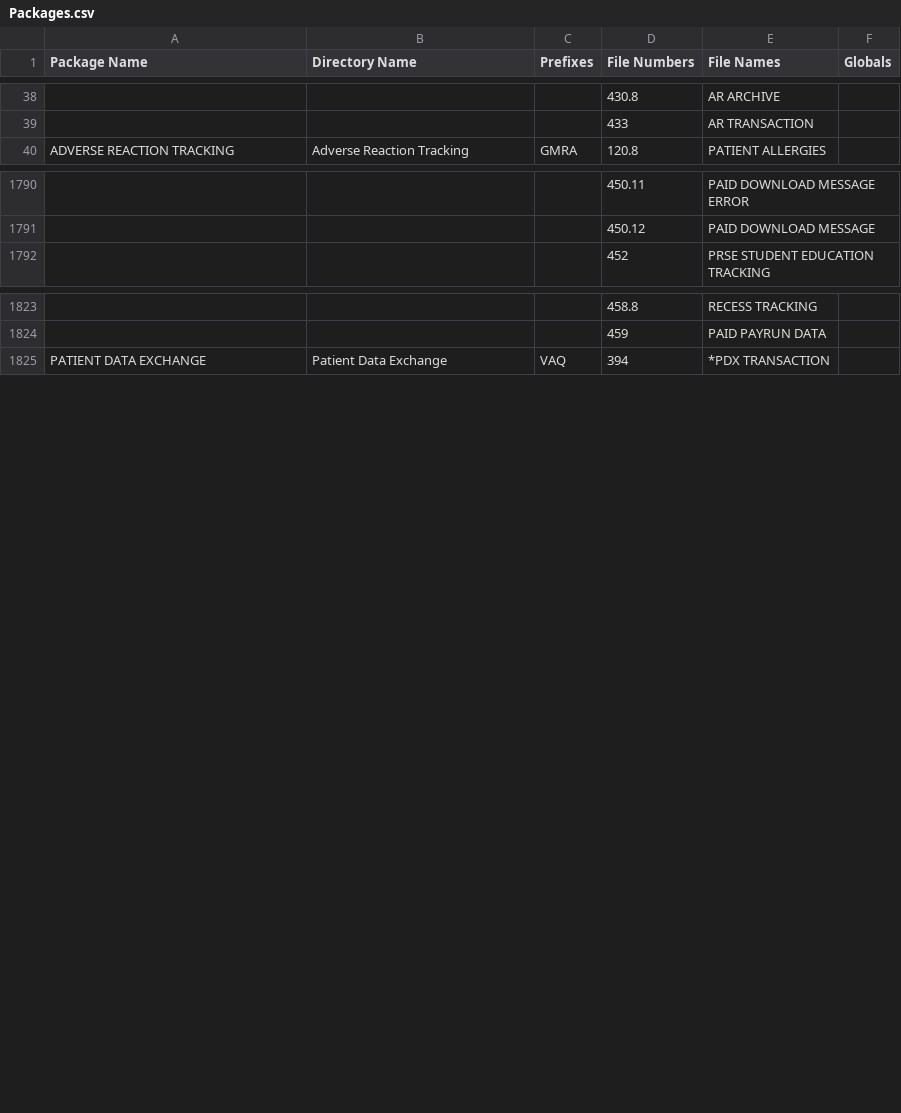
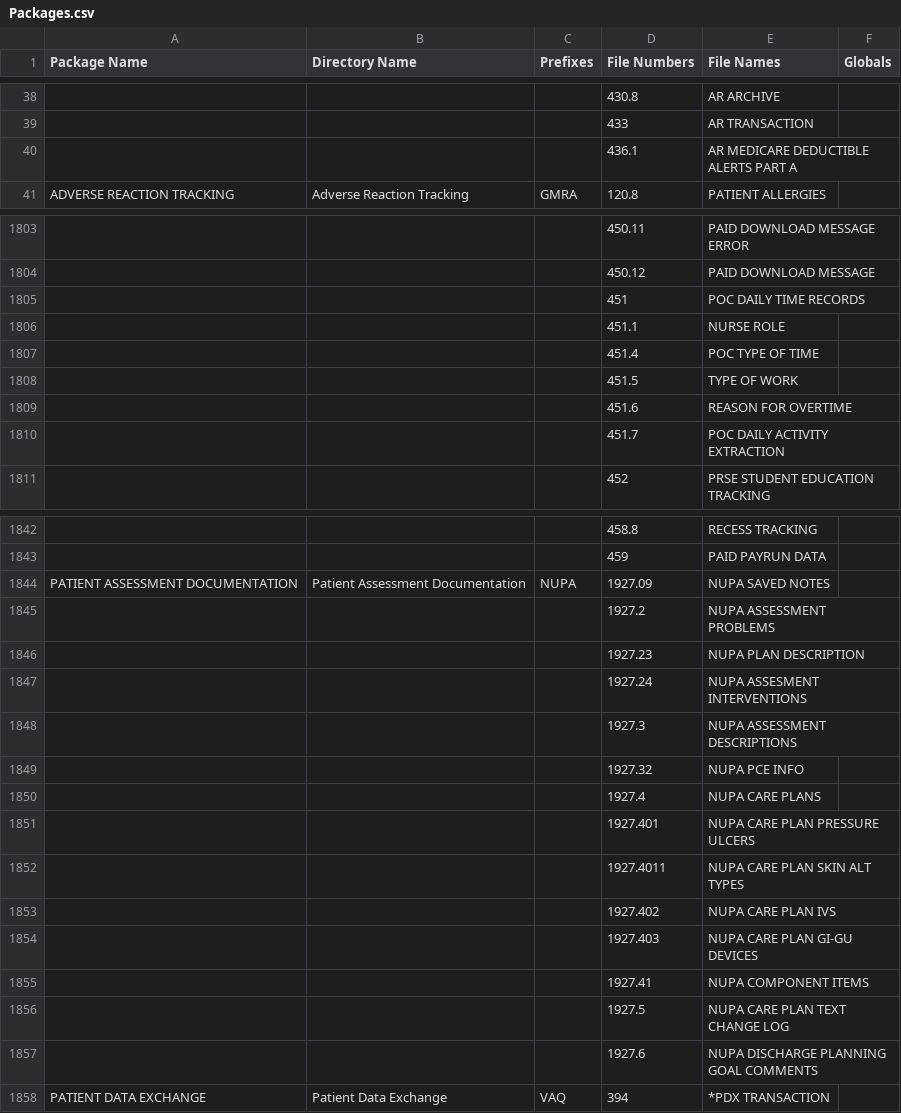
Before and after one commit to WorldVistA/VistA, a CSV file: Packages.csv, drawn as a sheet; only a part is shown, gaps mark what is left out; the diff covers the shown part only; the diff names each change by its address in the sheet, - before the commit and + after, or states it on an @@ line.

Commit message:
Packages.csv: Add VistA-FOIA 2012-08-24 packages and files
Add new package "Patient Assessment Documentation".

From the Installation Manual:

 In the Package file (#9.4), this application is known as Patient
 Assessment Documentation (PADP). The package namespace is NUPA.
 File numbers are in the range of 1927.09 to 1927.6. Contents of
 this package can be found in the VistA Software Documentation
 Library (VDL) in the Clinical Section.

Add new files to packages:

 Accounts Receivable
  436.1 AR MEDICARE DEDUCTIBLE ALERTS PART A

 Beneficiary Travel
  392.5   BENEFICIARY TRAVEL DASHBOARD CONFIG
  392.51  BENEFICIARY TRAVEL DASHBOARD AUDIT

 Dental
  227     DENTAL CANNED COMMENTS

 Fee Basis
  161.35  FEE BASIS PROJECT ARCH JUSTIFICATION
  161.43  FEE BASIS CONTRACT
  161.94  PRESENT ON ADMISSION

 Integrated Billing
  353.4   TRANSPORT REASON CODE
  353.5   AMBULANCE CONDITION INDICATORS

 Kernel
  8992.3  ALERT CRITICAL TEXT

 Lab Service
  69.86   HOWDY SITE FILE
  69.87   HOWDY SPECIMEN TIMES BY UID

 Nursing Service
  212.8   VANOD UNIT TYPES

 Outpatient Pharmacy
  451     POC DAILY TIME RECORDS,
  451.1   NURSE ROLE,
  451.4   POC TYPE OF TIME,
  451.5   TYPE OF WORK,
  451.6   REASON FOR OVERTIME,
  451.7   POC DAILY ACTIVITY EXTRACTION,

 PCE Patient Care Encounter
  801.1   REMINDER ORDER CHECK RULES

 Pharmacy Data Management
  52.53   PHARMACY AUTOMATED DISPENSING DEVICES

 Registration
  27.18   PENSION AWARD REASONS

Fix names of files 801 and 52.8.

Original-Change-Id: I45b98cb1304054d9e81b23731af787d0042a8388

```diff
--- a/Packages.csv
+++ b/Packages.csv
+row 40:  |  |  | 436.1 | AR MEDICARE DEDUCTIBLE ALERTS PART A
+row 1805:  |  |  | 451 | POC DAILY TIME RECORDS
+row 1806:  |  |  | 451.1 | NURSE ROLE
+row 1807:  |  |  | 451.4 | POC TYPE OF TIME
+row 1808:  |  |  | 451.5 | TYPE OF WORK
+row 1809:  |  |  | 451.6 | REASON FOR OVERTIME
+row 1810:  |  |  | 451.7 | POC DAILY ACTIVITY EXTRACTION
+row 1844: PATIENT ASSESSMENT DOCUMENTATION | Patient Assessment Documentation | NUPA | 1927.09 | NUPA SAVED NOTES
+row 1845:  |  |  | 1927.2 | NUPA ASSESSMENT PROBLEMS
+row 1846:  |  |  | 1927.23 | NUPA PLAN DESCRIPTION
+row 1847:  |  |  | 1927.24 | NUPA ASSESMENT INTERVENTIONS
+row 1848:  |  |  | 1927.3 | NUPA ASSESSMENT DESCRIPTIONS
+row 1849:  |  |  | 1927.32 | NUPA PCE INFO
+row 1850:  |  |  | 1927.4 | NUPA CARE PLANS
+row 1851:  |  |  | 1927.401 | NUPA CARE PLAN PRESSURE ULCERS
+row 1852:  |  |  | 1927.4011 | NUPA CARE PLAN SKIN ALT TYPES
+row 1853:  |  |  | 1927.402 | NUPA CARE PLAN IVS
+row 1854:  |  |  | 1927.403 | NUPA CARE PLAN GI-GU DEVICES
+row 1855:  |  |  | 1927.41 | NUPA COMPONENT ITEMS
+row 1856:  |  |  | 1927.5 | NUPA CARE PLAN TEXT CHANGE LOG
+row 1857:  |  |  | 1927.6 | NUPA DISCHARGE PLANNING GOAL COMMENTS
```
Also changed, not shown: 15 added rows and 2 edited cells elsewhere in this file.
